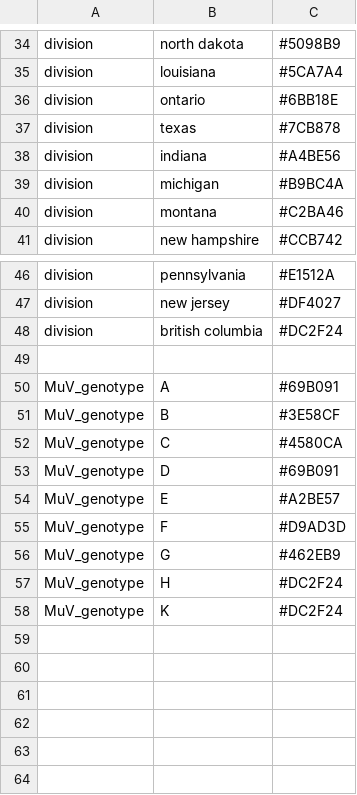
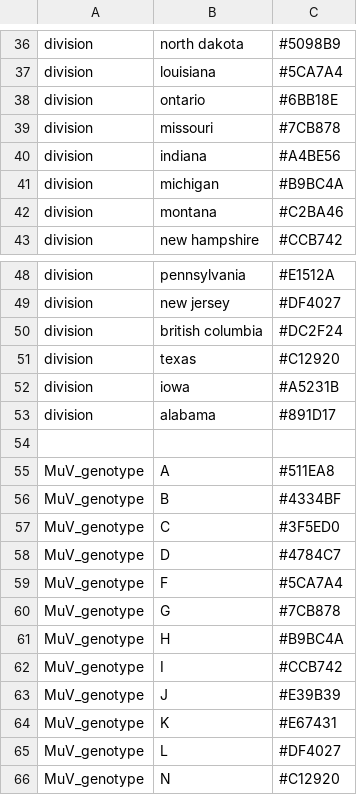
Before and after one commit to nextstrain/mumps, a TSV file: config/colors.tsv, drawn as a sheet; only a part is shown, gaps mark what is left out; the diff covers the shown part only.

```diff
--- a/config/colors.tsv
+++ b/config/colors.tsv
@@ -36,3 +38,3 @@ division	louisiana	#5CA7A4
 division	ontario	#6BB18E
-division	texas	#7CB878
+division	missouri	#7CB878
 division	indiana	#A4BE56
@@ -48,11 +50,17 @@ division	new jersey	#DF4027
 division	british columbia	#DC2F24
+division	texas	#C12920
+division	iowa	#A5231B
+division	alabama	#891D17
 
-MuV_genotype	A	#69B091
-MuV_genotype	B	#3E58CF
-MuV_genotype	C	#4580CA
-MuV_genotype	D	#69B091
-MuV_genotype	E	#A2BE57
-MuV_genotype	F	#D9AD3D
-MuV_genotype	G	#462EB9
-MuV_genotype	H	#DC2F24
-MuV_genotype	K	#DC2F24
+MuV_genotype	A	#511EA8
+MuV_genotype	B	#4334BF
+MuV_genotype	C	#3F5ED0
+MuV_genotype	D	#4784C7
+MuV_genotype	F	#5CA7A4
+MuV_genotype	G	#7CB878
+MuV_genotype	H	#B9BC4A
+MuV_genotype	I	#CCB742
+MuV_genotype	J	#E39B39
+MuV_genotype	K	#E67431
+MuV_genotype	L	#DF4027
+MuV_genotype	N	#C12920
```
Also changed, not shown: 4 added rows, 2 removed rows and 4 edited cells elsewhere in this file, 4 other files.
